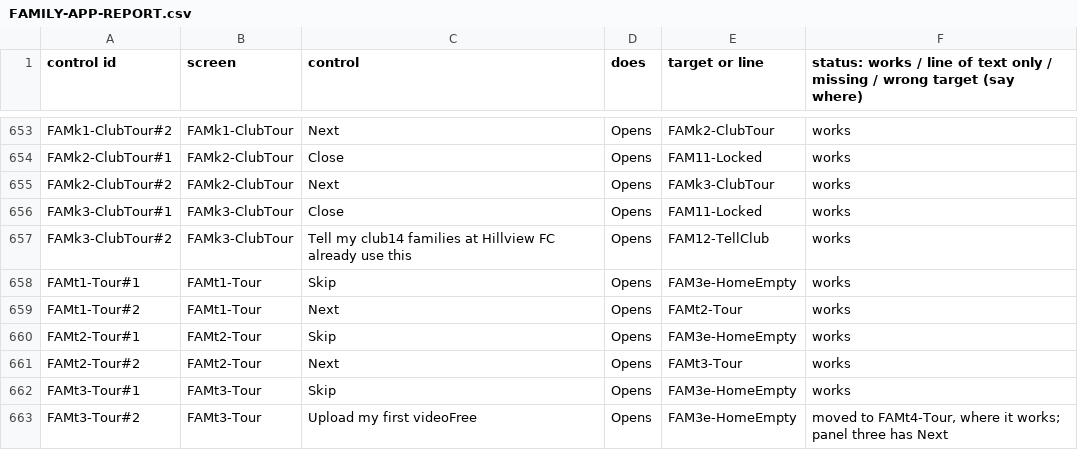
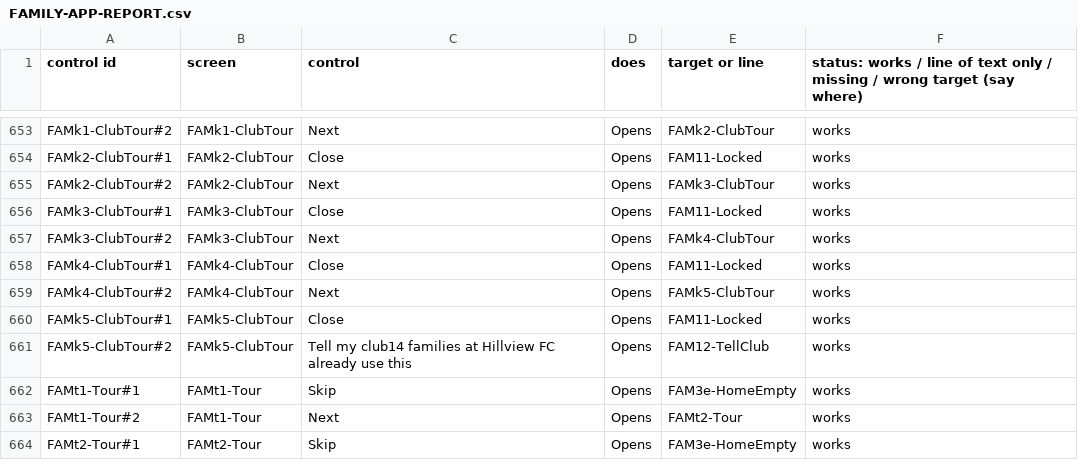
Before and after one commit to Cakewalking/soccer-coaching-app, a CSV file: docs/master-v2/FAMILY-APP-REPORT.csv, drawn as a sheet; only a part is shown, gaps mark what is left out; the shorter side is filled out with more unchanged rows.

```diff
--- a/docs/master-v2/FAMILY-APP-REPORT.csv
+++ b/docs/master-v2/FAMILY-APP-REPORT.csv
@@ -656,3 +656,7 @@ FAMk2-ClubTour#2,FAMk2-ClubTour,Next,Opens,FAMk3-ClubTour,works
 FAMk3-ClubTour#1,FAMk3-ClubTour,Close,Opens,FAM11-Locked,works
-FAMk3-ClubTour#2,FAMk3-ClubTour,Tell my club14 families at Hillview FC already use this,Opens,FAM12-TellClub,works
+FAMk3-ClubTour#2,FAMk3-ClubTour,Next,Opens,FAMk4-ClubTour,works
+FAMk4-ClubTour#1,FAMk4-ClubTour,Close,Opens,FAM11-Locked,works
+FAMk4-ClubTour#2,FAMk4-ClubTour,Next,Opens,FAMk5-ClubTour,works
+FAMk5-ClubTour#1,FAMk5-ClubTour,Close,Opens,FAM11-Locked,works
+FAMk5-ClubTour#2,FAMk5-ClubTour,Tell my club14 families at Hillview FC already use this,Opens,FAM12-TellClub,works
 FAMt1-Tour#1,FAMt1-Tour,Skip,Opens,FAM3e-HomeEmpty,works
```
Also changed, not shown: 3 other files.
